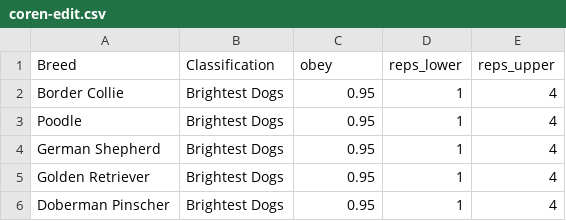
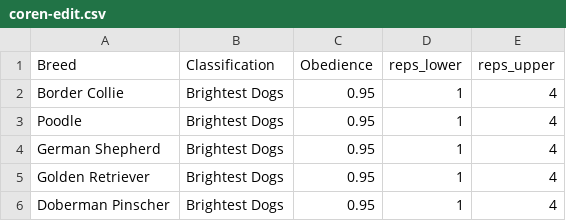
Before and after one commit to Save-All-The-Pets/dog_attributes, a CSV file: dogdata/coren-edit.csv, drawn as a sheet; only a part is shown.

Commit message:
Fixed NYC data and started counting by borough

```diff
--- a/dogdata/coren-edit.csv
+++ b/dogdata/coren-edit.csv
@@ -1,2 +1,2 @@
-Breed,Classification,obey,reps_lower,reps_upper
+Breed,Classification,Obedience,reps_lower,reps_upper
 Border Collie,Brightest Dogs,0.95,1,4
```
Also changed, not shown: 3 other files.
